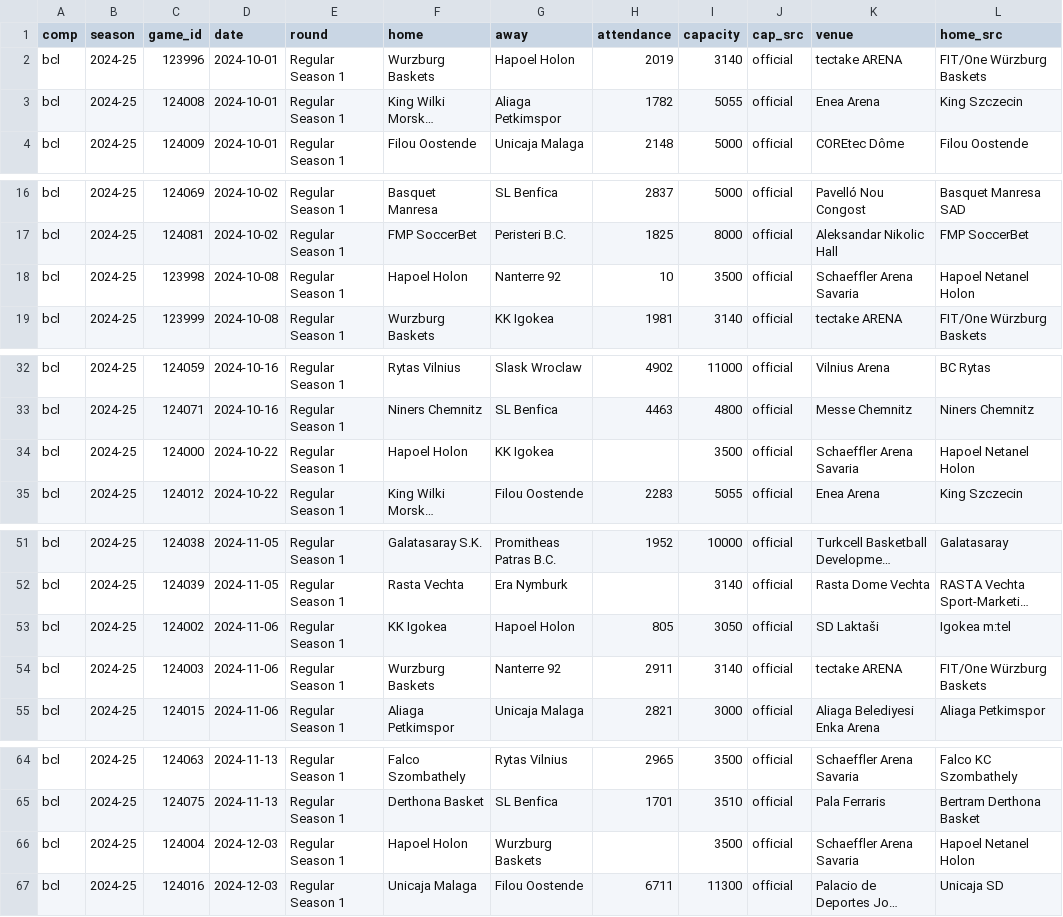
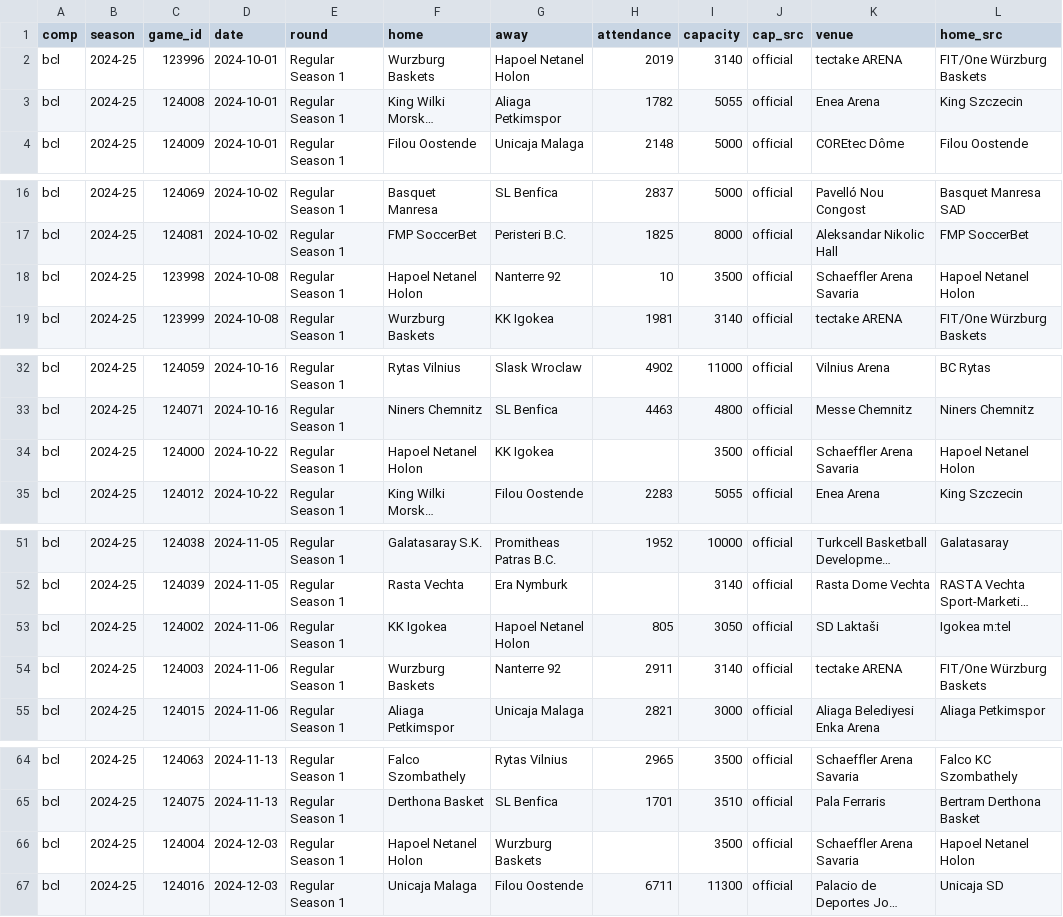
Before and after one commit to Smogikas/EUattendance, a CSV file: seed/2024-25/games.csv, drawn as a sheet; only a part is shown, gaps mark what is left out; long unchanged cells end in …; the diff covers the shown part only; the diff names each change by its address in the sheet, - before the commit and + after, or states it on an @@ line.

```diff
--- a/seed/2024-25/games.csv
+++ b/seed/2024-25/games.csv
-G2 (away): Hapoel Holon
+G2 (away): Hapoel Netanel Holon
-F18 (home): Hapoel Holon
+F18 (home): Hapoel Netanel Holon
-F34 (home): Hapoel Holon
+F34 (home): Hapoel Netanel Holon
-G53 (away): Hapoel Holon
+G53 (away): Hapoel Netanel Holon
-F66 (home): Hapoel Holon
+F66 (home): Hapoel Netanel Holon
```
Also changed, not shown: 10 edited cells elsewhere in this file, seed/2023-24/games.csv, seed/2025-26/games.csv, 7 other files.
